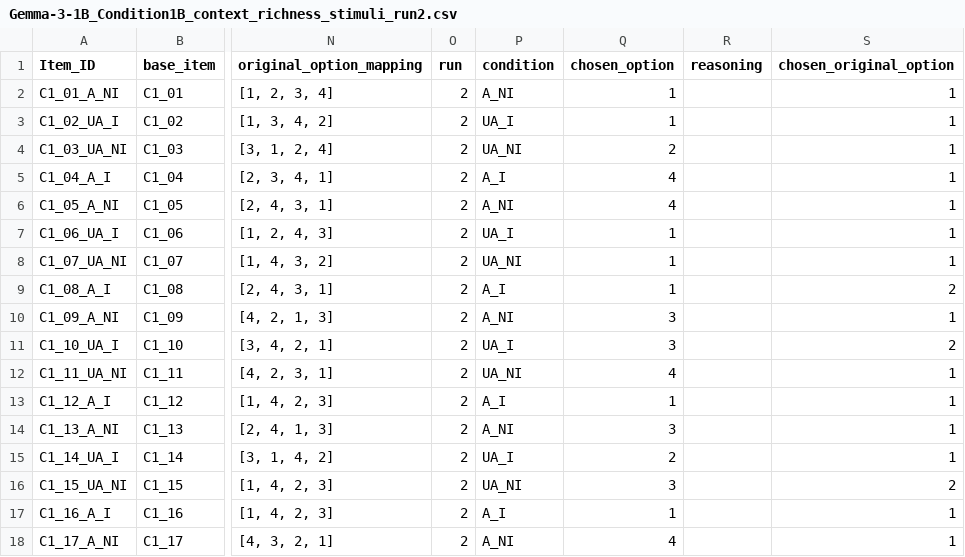
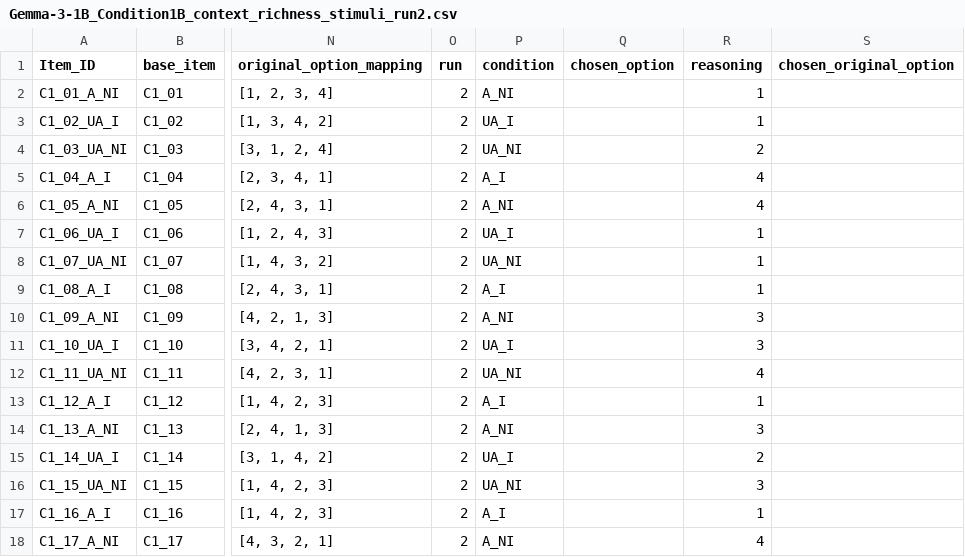
Before and after one commit to stellathl/MCA_irony_LLM, a CSV file: outputs/general/Gemma-3-1B_Condition1B_context_richness_stimuli_run2.csv, drawn as a sheet; only a part is shown, gaps mark what is left out; the diff covers the shown part only; the diff names each change by its address in the sheet, - before the commit and + after, or states it on an @@ line.

```diff
--- a/outputs/general/Gemma-3-1B_Condition1B_context_richness_stimuli_run2.csv
+++ b/outputs/general/Gemma-3-1B_Condition1B_context_richness_stimuli_run2.csv
-Q2:Q3 (chosen_option): 1
+Q2:Q3 (chosen_option): (empty)
-R2:R3 (reasoning): (empty)
+R2:R3 (reasoning): 1
-S2:S8 (chosen_original_option): 1
+S2:S8 (chosen_original_option): (empty)
-Q4 (chosen_option): 2
+Q4 (chosen_option): (empty)
-R4 (reasoning): (empty)
+R4 (reasoning): 2
-Q5:Q6 (chosen_option): 4
+Q5:Q6 (chosen_option): (empty)
-R5:R6 (reasoning): (empty)
+R5:R6 (reasoning): 4
-Q7:Q9 (chosen_option): 1
+Q7:Q9 (chosen_option): (empty)
-R7:R9 (reasoning): (empty)
+R7:R9 (reasoning): 1
-S9 (chosen_original_option): 2
+S9 (chosen_original_option): (empty)
-Q10:Q11 (chosen_option): 3
+Q10:Q11 (chosen_option): (empty)
-R10:R11 (reasoning): (empty)
+R10:R11 (reasoning): 3
-S10 (chosen_original_option): 1
+S10 (chosen_original_option): (empty)
-S11 (chosen_original_option): 2
+S11 (chosen_original_option): (empty)
-Q12 (chosen_option): 4
+Q12 (chosen_option): (empty)
-R12 (reasoning): (empty)
+R12 (reasoning): 4
-S12:S15 (chosen_original_option): 1
+S12:S15 (chosen_original_option): (empty)
-Q13 (chosen_option): 1
+Q13 (chosen_option): (empty)
-R13 (reasoning): (empty)
+R13 (reasoning): 1
-Q14 (chosen_option): 3
+Q14 (chosen_option): (empty)
-R14 (reasoning): (empty)
+R14 (reasoning): 3
-Q15 (chosen_option): 2
+Q15 (chosen_option): (empty)
-R15 (reasoning): (empty)
+R15 (reasoning): 2
-Q16 (chosen_option): 3
+Q16 (chosen_option): (empty)
-R16 (reasoning): (empty)
+R16 (reasoning): 3
-S16 (chosen_original_option): 2
+S16 (chosen_original_option): (empty)
-Q17 (chosen_option): 1
+Q17 (chosen_option): (empty)
-R17 (reasoning): (empty)
+R17 (reasoning): 1
-S17:S18 (chosen_original_option): 1
+S17:S18 (chosen_original_option): (empty)
-Q18 (chosen_option): 4
+Q18 (chosen_option): (empty)
-R18 (reasoning): (empty)
+R18 (reasoning): 4
```
Also changed, not shown: 112 edited cells elsewhere in this file, outputs/general/Gemma-3-1B_Condition1B_context_richness_stimuli_run1.csv, outputs/general/Gemma-3-1B_Condition1B_context_richness_stimuli_run3.csv, 8 other files.
